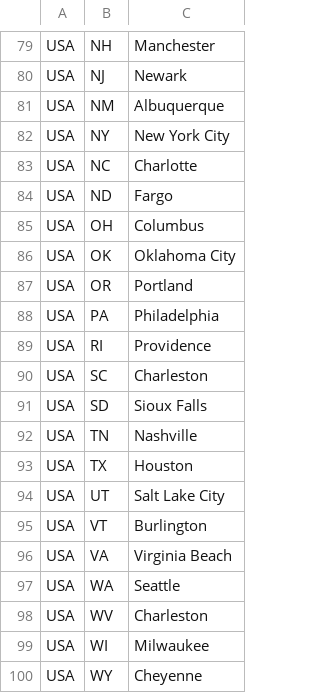
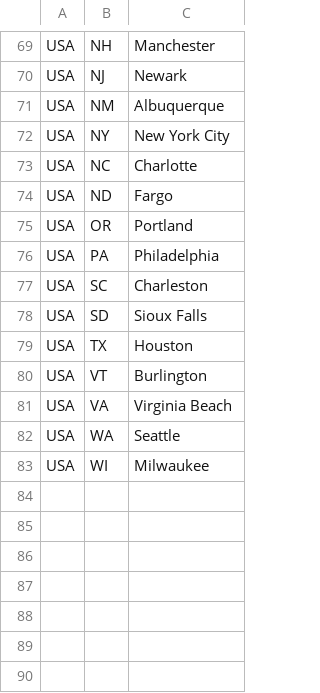
Before and after one commit to lfenzo/Impostor.jl, a CSV file: src/data/localization/city/en_US.csv, drawn as a sheet; only a part is shown, gaps mark what is left out; the diff covers the shown part only.

```diff
--- a/src/data/localization/city/en_US.csv
+++ b/src/data/localization/city/en_US.csv
@@ -84,12 +74,7 @@ USA,NC,Charlotte
 USA,ND,Fargo
-USA,OH,Columbus
-USA,OK,Oklahoma City
 USA,OR,Portland
 USA,PA,Philadelphia
-USA,RI,Providence
 USA,SC,Charleston
 USA,SD,Sioux Falls
-USA,TN,Nashville
 USA,TX,Houston
-USA,UT,Salt Lake City
 USA,VT,Burlington
@@ -97,4 +82,2 @@ USA,VA,Virginia Beach
 USA,WA,Seattle
-USA,WV,Charleston
 USA,WI,Milwaukee
-USA,WY,Cheyenne
```
Also changed, not shown: 10 removed rows elsewhere in this file, 3 other files.
